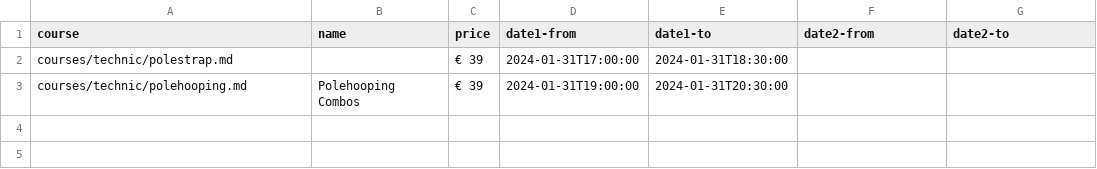
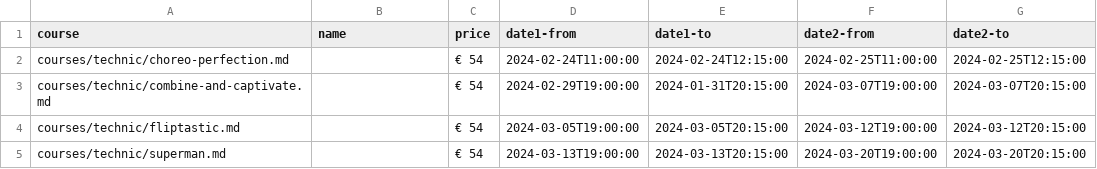
Before and after one commit to ivypoledance/ivypoledance.github.io, a CSV file: coursedates.csv, drawn as a sheet.

Commit message:
Update coursedates.csv

```diff
--- a/coursedates.csv
+++ b/coursedates.csv
@@ -1,3 +1,5 @@
 course,name,price,date1-from,date1-to,date2-from,date2-to
-courses/technic/polestrap.md,,€ 39,2024-01-31T17:00:00,2024-01-31T18:30:00,,
-courses/technic/polehooping.md, Polehooping Combos,€ 39,2024-01-31T19:00:00,2024-01-31T20:30:00,,
+courses/technic/choreo-perfection.md,,€ 54,2024-02-24T11:00:00,2024-02-24T12:15:00,2024-02-25T11:00:00,2024-02-25T12:15:00
+courses/technic/combine-and-captivate.md,,€ 54,2024-02-29T19:00:00,2024-01-31T20:15:00,2024-03-07T19:00:00,2024-03-07T20:15:00
+courses/technic/fliptastic.md,,€ 54,2024-03-05T19:00:00,2024-03-05T20:15:00,2024-03-12T19:00:00,2024-03-12T20:15:00
+courses/technic/superman.md,,€ 54,2024-03-13T19:00:00,2024-03-13T20:15:00,2024-03-20T19:00:00,2024-03-20T20:15:00
```
